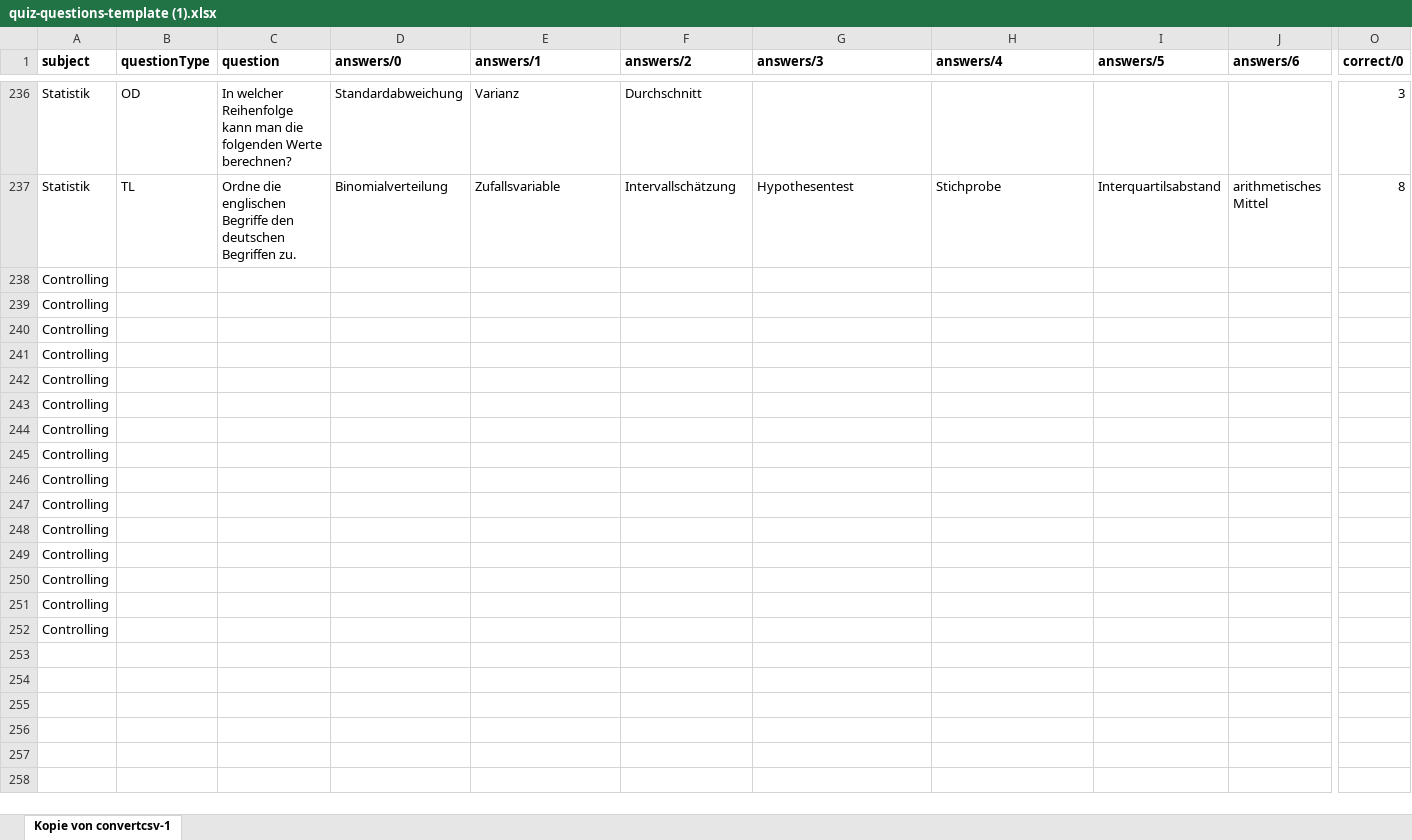
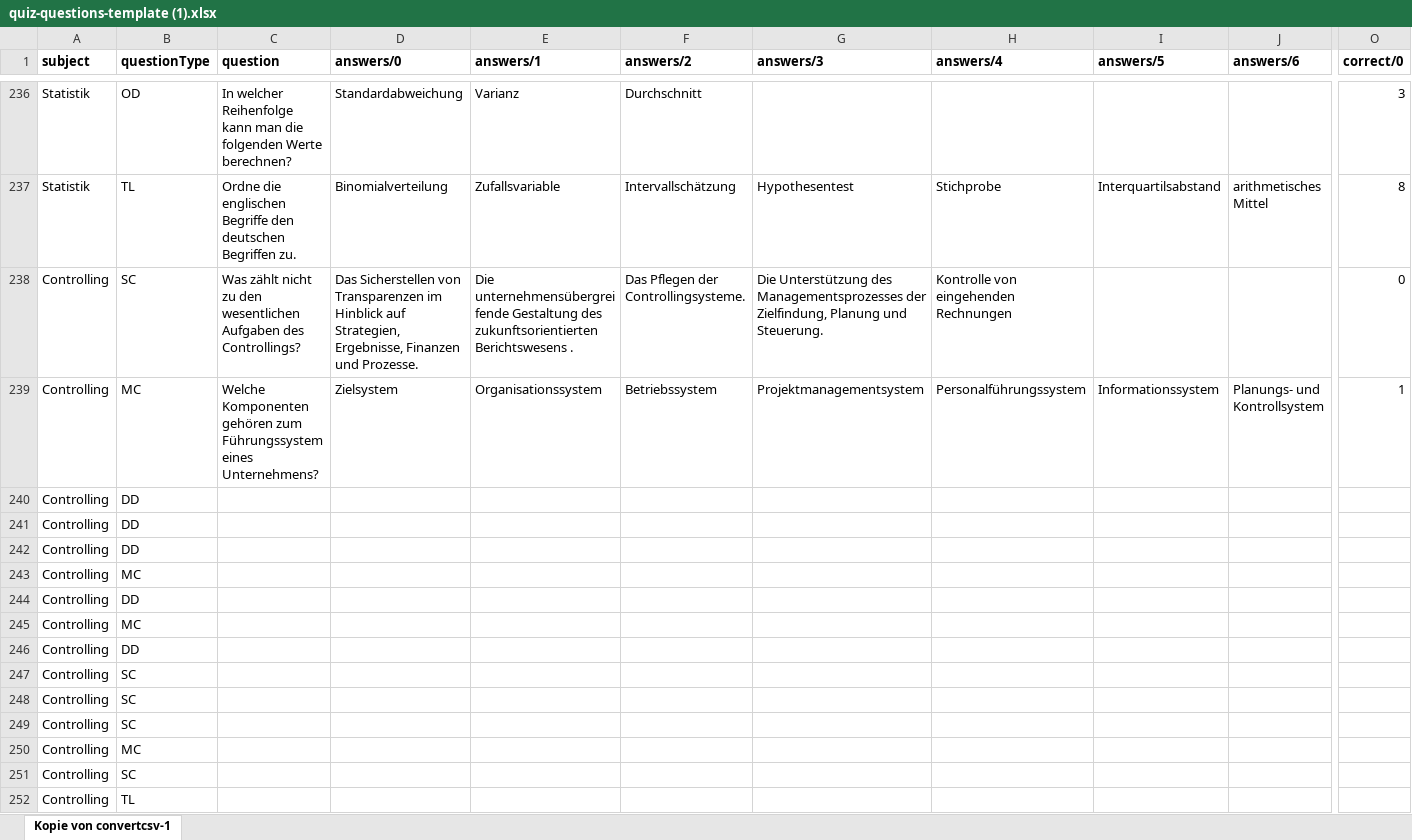
Before and after one commit to imbitdhbwma/digital-learning-imbit, an Excel workbook: brillianideas/brillianIDEAS/quiz/quiz-questions-template (1).xlsx, sheet Kopie von convertcsv-1, drawn as a sheet; only a part is shown, gaps mark what is left out; values as stored, in another font and other column widths than the file's, no borders; removed rows and columns are numbered as before the commit, all else as after; rows hold the shown columns only; the diff names each change by its address in the sheet, - before the commit and + after, or states it on an @@ line.

Commit message:
Controlling Fragen

```diff
--- a/brillianideas/brillianIDEAS/quiz/quiz-questions-template (1).xlsx (sheet Kopie von convertcsv-1)
+++ b/brillianideas/brillianIDEAS/quiz/quiz-questions-template (1).xlsx (sheet Kopie von convertcsv-1)
-row 238: Controlling
-row 239: Controlling
+row 238: Controlling | SC | Was zählt nicht zu den wesentlichen Aufgaben des Controllings? | Das Sicherstellen von Transparenzen im Hinblick auf Strategien, Ergebnisse, Finanzen und Prozesse. | Die unternehmensübergreifende Gestaltung des zukunftsorientierten Berichtswesens . | Das Pflegen der Controllingsysteme. | Die Unterstützung des Managementsprozesses der Zielfindung, Planung und Steuerung. | Kontrolle von eingehenden Rechnungen |  |  | 0
+row 239: Controlling | MC | Welche Komponenten gehören zum Führungssystem eines Unternehmens? | Zielsystem | Organisationssystem | Betriebssystem | Projektmanagementsystem | Personalführungssystem | Informationssystem | Planungs- und Kontrollsystem | 1
-B240:B242 (questionType): (empty)
+B240:B242 (questionType): DD
-B243 (questionType): (empty)
+B243 (questionType): MC
-B244 (questionType): (empty)
+B244 (questionType): DD
-B245 (questionType): (empty)
+B245 (questionType): MC
-B246 (questionType): (empty)
+B246 (questionType): DD
-B247:B249 (questionType): (empty)
+B247:B249 (questionType): SC
-B250 (questionType): (empty)
+B250 (questionType): MC
-B251 (questionType): (empty)
+B251 (questionType): SC
-B252 (questionType): (empty)
+B252 (questionType): TL
```
Also changed, not shown: 2 other files.
